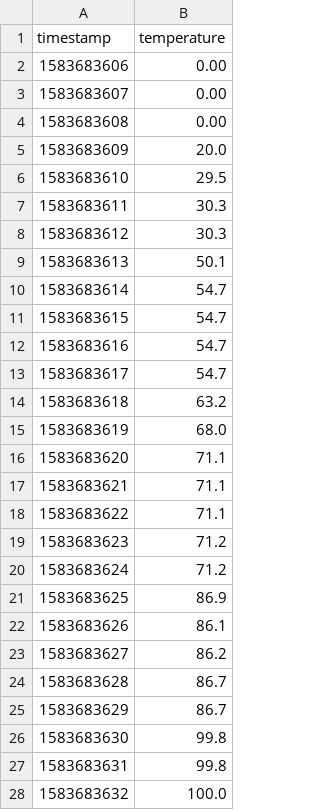
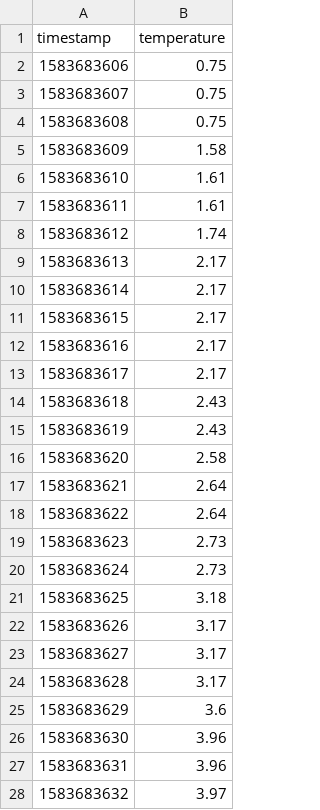
Before and after one commit to tomicooler/bmwe46oil, a CSV file: scripts/throttlem3/data.csv, drawn as a sheet; only a part is shown; the diff covers the shown part only.

Commit message:
throttle: pos 24&25 pot 1 26&27 pot 2 my guess...

```diff
--- a/scripts/throttlem3/data.csv
+++ b/scripts/throttlem3/data.csv
@@ -1,28 +1,28 @@
 timestamp,temperature
-1583683606,0.00
-1583683607,0.00
-1583683608,0.00
-1583683609,20.0
-1583683610,29.5
-1583683611,30.3
-1583683612,30.3
-1583683613,50.1
-1583683614,54.7
-1583683615,54.7
-1583683616,54.7
-1583683617,54.7
-1583683618,63.2
-1583683619,68.0
-1583683620,71.1
-1583683621,71.1
-1583683622,71.1
-1583683623,71.2
-1583683624,71.2
-1583683625,86.9
-1583683626,86.1
-1583683627,86.2
-1583683628,86.7
-1583683629,86.7
-1583683630,99.8
-1583683631,99.8
-1583683632,100.0
+1583683606,0.75
+1583683607,0.75
+1583683608,0.75
+1583683609,1.58
+1583683610,1.61
+1583683611,1.61
+1583683612,1.74
+1583683613,2.17
+1583683614,2.17
+1583683615,2.17
+1583683616,2.17
+1583683617,2.17
+1583683618,2.43
+1583683619,2.43
+1583683620,2.58
+1583683621,2.64
+1583683622,2.64
+1583683623,2.73
+1583683624,2.73
+1583683625,3.18
+1583683626,3.17
+1583683627,3.17
+1583683628,3.17
+1583683629,3.6
+1583683630,3.96
+1583683631,3.96
+1583683632,3.97
```
Also changed, not shown: 5 edited cells elsewhere in this file, 18 other files.
